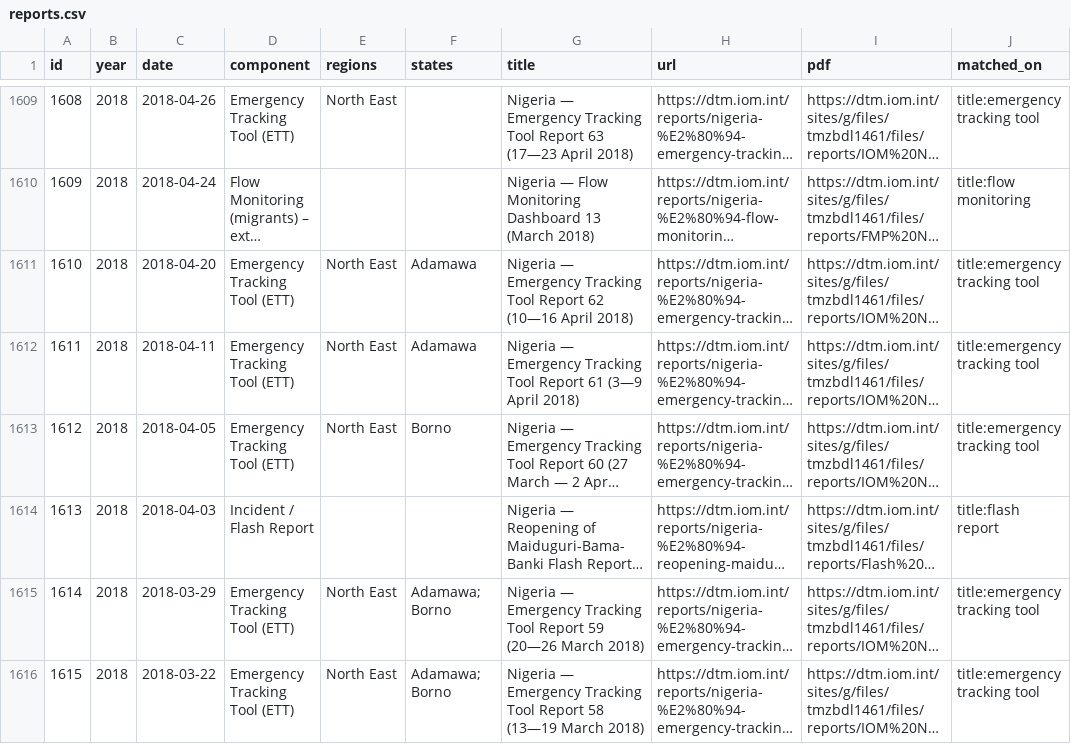
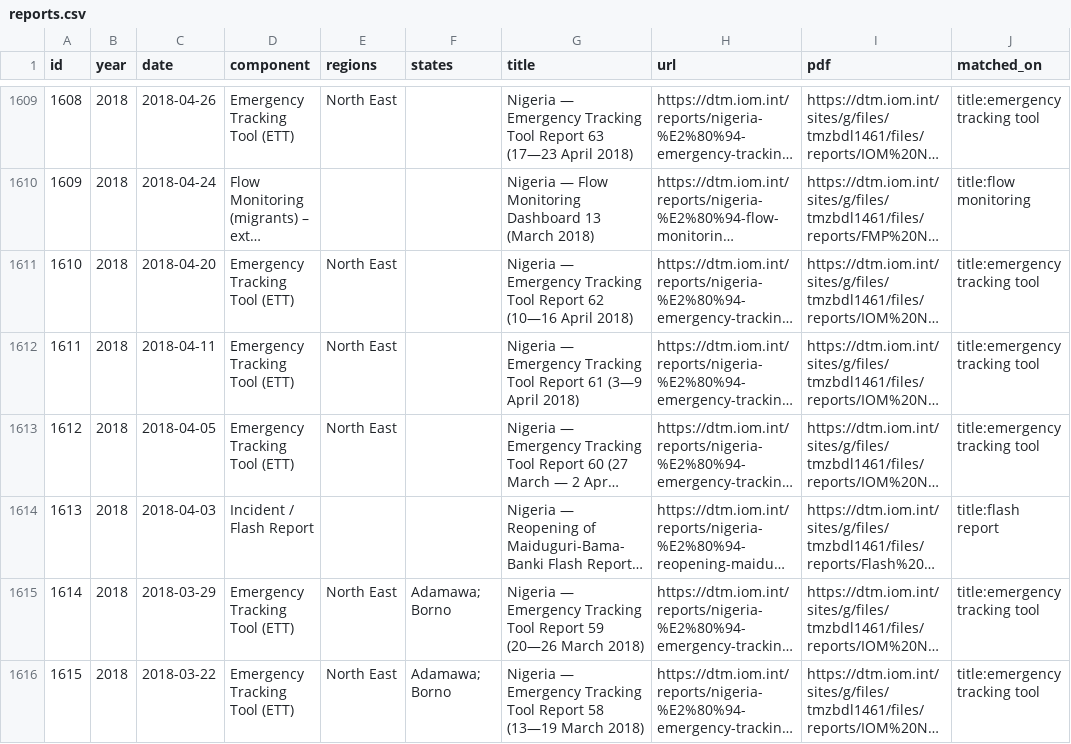
Before and after one commit to Pelumi-2025/dtm-nigeria-tracker, a CSV file: data/reports.csv, drawn as a sheet; only a part is shown, gaps mark what is left out; long unchanged cells end in …; the diff covers the shown part only; the diff names each change by its address in the sheet, - before the commit and + after, or states it on an @@ line.

```diff
--- a/data/reports.csv
+++ b/data/reports.csv
-F1611:F1612 (states): Adamawa
+F1611:F1612 (states): (empty)
-F1613 (states): Borno
+F1613 (states): (empty)
```
Also changed, not shown: 38 edited cells elsewhere in this file, 3 other files.
